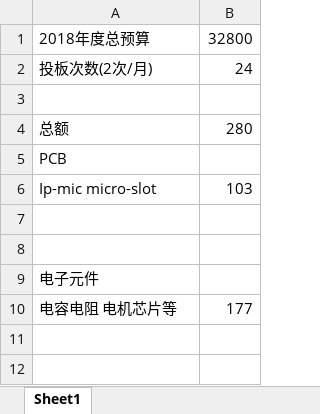
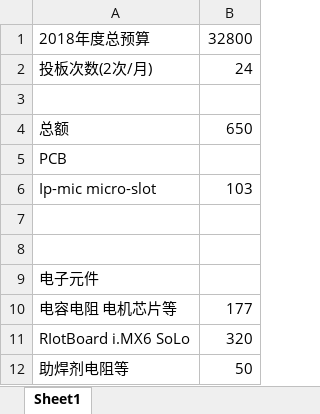
Before and after one commit to marek1914/src, an Excel workbook: data/bill-2018.xlsx, sheet Sheet1, drawn as a sheet; values as stored, in another font and other column widths than the file's, no borders; the diff names each change by its address in the sheet, - before the commit and + after, or states it on an @@ line.

```diff
--- a/data/bill-2018.xlsx (sheet Sheet1)
+++ b/data/bill-2018.xlsx (sheet Sheet1)
-B4: 280
+B4: 650
+row 11: RIotBoard i.MX6 SoLo | 320
+row 12: 助焊剂电阻等 | 50
```
Also changed, not shown: 4 other files.
